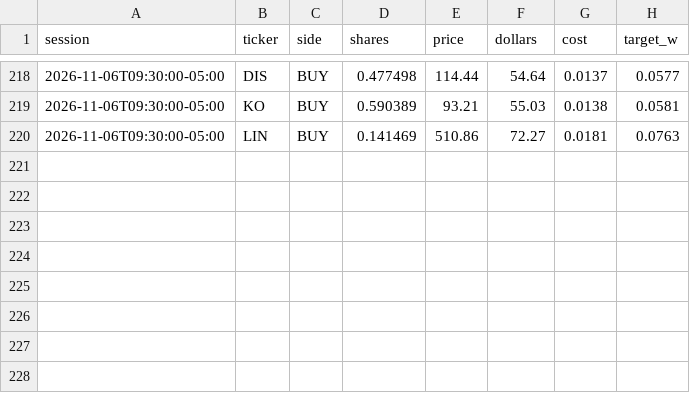
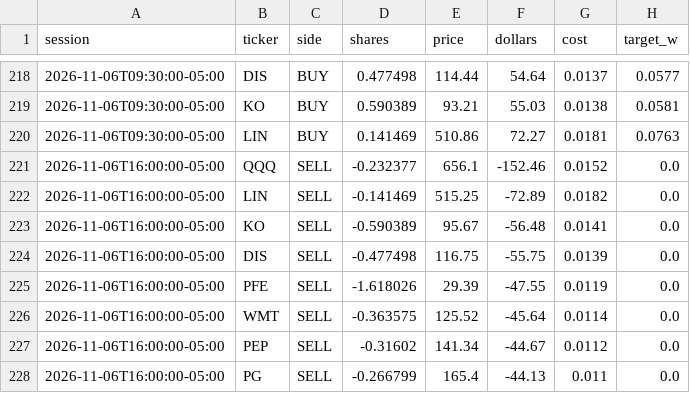
Before and after one commit to CSAyush/quantbot, a CSV file: paper_state/hf/accounts/shadow-alt/trades.csv, drawn as a sheet; only a part is shown, gaps mark what is left out; the diff names each change by its address in the sheet, - before the commit and + after, or states it on an @@ line.

Commit message:
paper: 2026-11-06 21:28 UTC

```diff
--- a/paper_state/hf/accounts/shadow-alt/trades.csv
+++ b/paper_state/hf/accounts/shadow-alt/trades.csv
+row 221: 2026-11-06T16:00:00-05:00 | QQQ | SELL | -0.232377 | 656.1 | -152.46 | 0.0152 | 0.0
+row 222: 2026-11-06T16:00:00-05:00 | LIN | SELL | -0.141469 | 515.25 | -72.89 | 0.0182 | 0.0
+row 223: 2026-11-06T16:00:00-05:00 | KO | SELL | -0.590389 | 95.67 | -56.48 | 0.0141 | 0.0
+row 224: 2026-11-06T16:00:00-05:00 | DIS | SELL | -0.477498 | 116.75 | -55.75 | 0.0139 | 0.0
+row 225: 2026-11-06T16:00:00-05:00 | PFE | SELL | -1.618026 | 29.39 | -47.55 | 0.0119 | 0.0
+row 226: 2026-11-06T16:00:00-05:00 | WMT | SELL | -0.363575 | 125.52 | -45.64 | 0.0114 | 0.0
+row 227: 2026-11-06T16:00:00-05:00 | PEP | SELL | -0.31602 | 141.34 | -44.67 | 0.0112 | 0.0
+row 228: 2026-11-06T16:00:00-05:00 | PG | SELL | -0.266799 | 165.4 | -44.13 | 0.011 | 0.0
```
Also changed, not shown: paper_state/hf/accounts/shadow-alt/history.csv, paper_state/hf/accounts/shadow-growth/history.csv, 14 other files.
